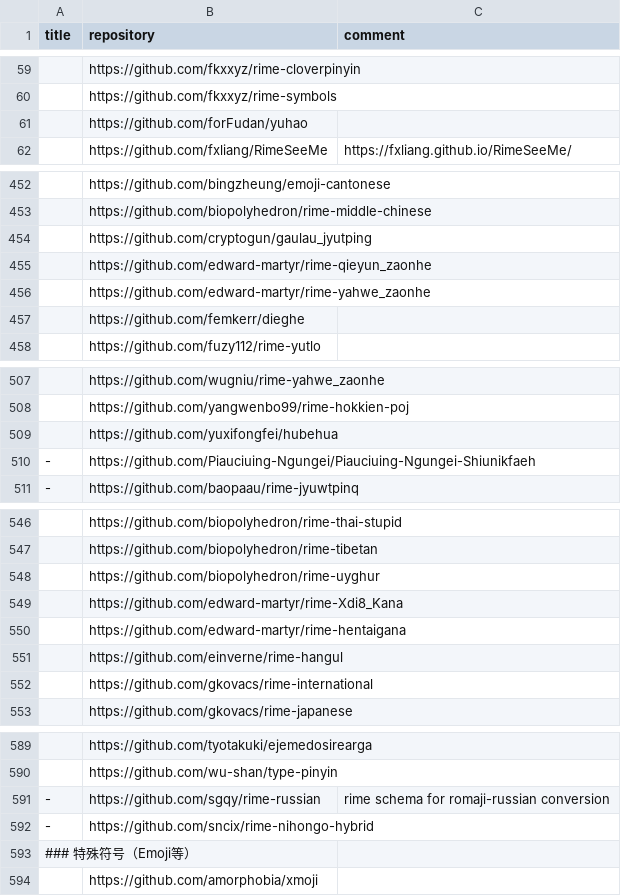
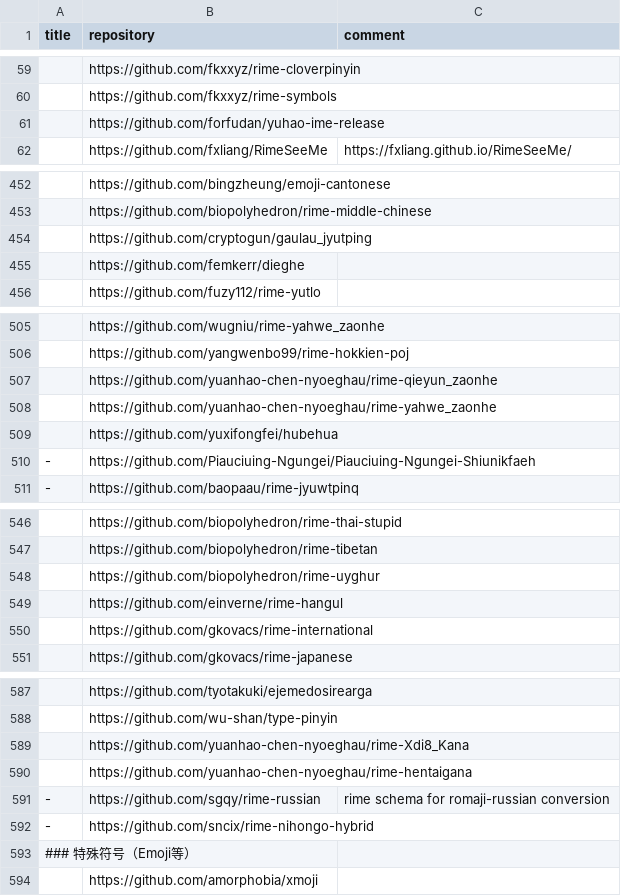
Before and after one commit to hantang/rime-list, a TSV file: data.tsv, drawn as a sheet; only a part is shown, gaps mark what is left out; the diff covers the shown part only.

```diff
--- a/data.tsv
+++ b/data.tsv
@@ -60,3 +60,3 @@ title	repository	comment
 	https://github.com/fkxxyz/rime-symbols	
-	https://github.com/forFudan/yuhao	
+	https://github.com/forfudan/yuhao-ime-release	
 	https://github.com/fxliang/RimeSeeMe	https://fxliang.github.io/RimeSeeMe/
@@ -454,4 +454,2 @@ title	repository	comment
 	https://github.com/cryptogun/gaulau_jyutping	
-	https://github.com/edward-martyr/rime-qieyun_zaonhe	
-	https://github.com/edward-martyr/rime-yahwe_zaonhe	
 	https://github.com/femkerr/dieghe	
@@ -508,2 +506,4 @@ title	repository	comment
 	https://github.com/yangwenbo99/rime-hokkien-poj	
+	https://github.com/yuanhao-chen-nyoeghau/rime-qieyun_zaonhe	
+	https://github.com/yuanhao-chen-nyoeghau/rime-yahwe_zaonhe	
 	https://github.com/yuxifongfei/hubehua	
@@ -548,4 +548,2 @@ title	repository	comment
 	https://github.com/biopolyhedron/rime-uyghur	
-	https://github.com/edward-martyr/rime-Xdi8_Kana	
-	https://github.com/edward-martyr/rime-hentaigana	
 	https://github.com/einverne/rime-hangul	
@@ -590,2 +588,4 @@ title	repository	comment
 	https://github.com/wu-shan/type-pinyin	
+	https://github.com/yuanhao-chen-nyoeghau/rime-Xdi8_Kana	
+	https://github.com/yuanhao-chen-nyoeghau/rime-hentaigana	
 -	https://github.com/sgqy/rime-russian	rime schema for romaji-russian conversion
```
Also changed, not shown: 1 edited cell elsewhere in this file, 1 other file.
